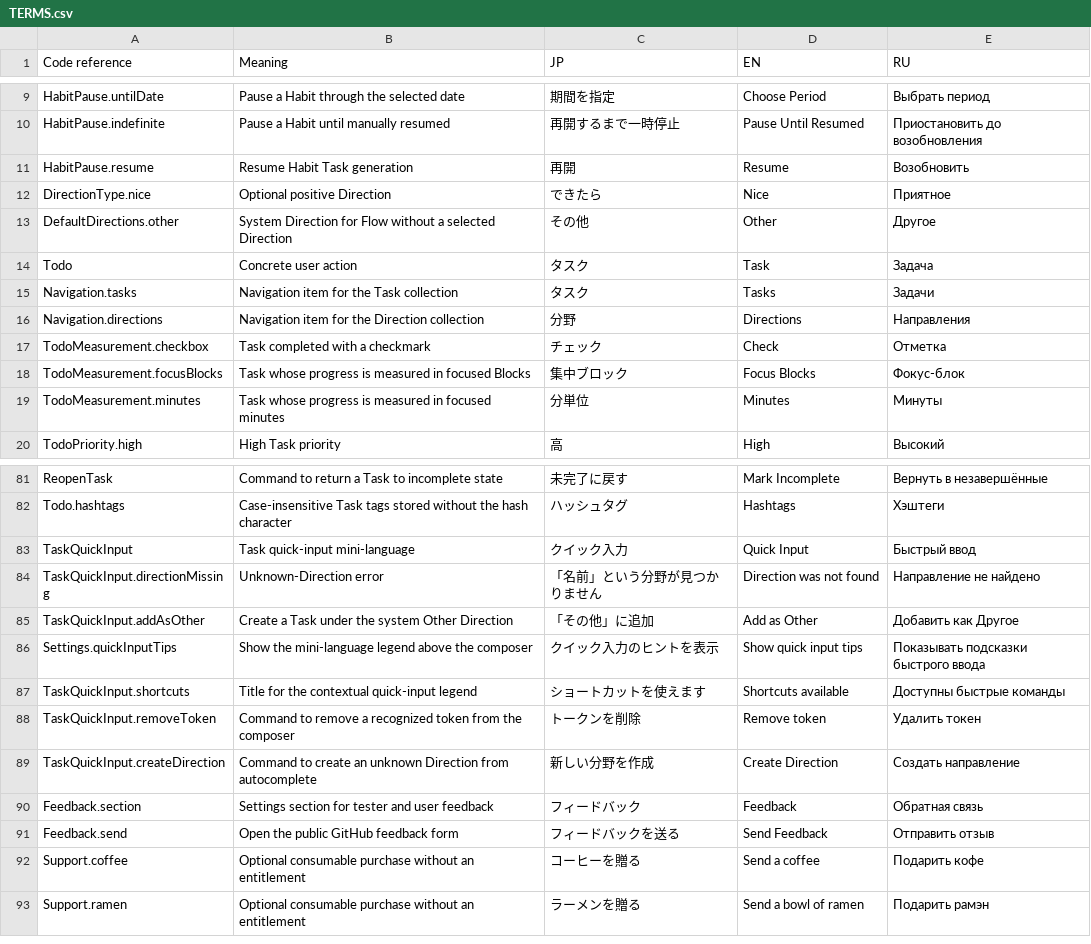
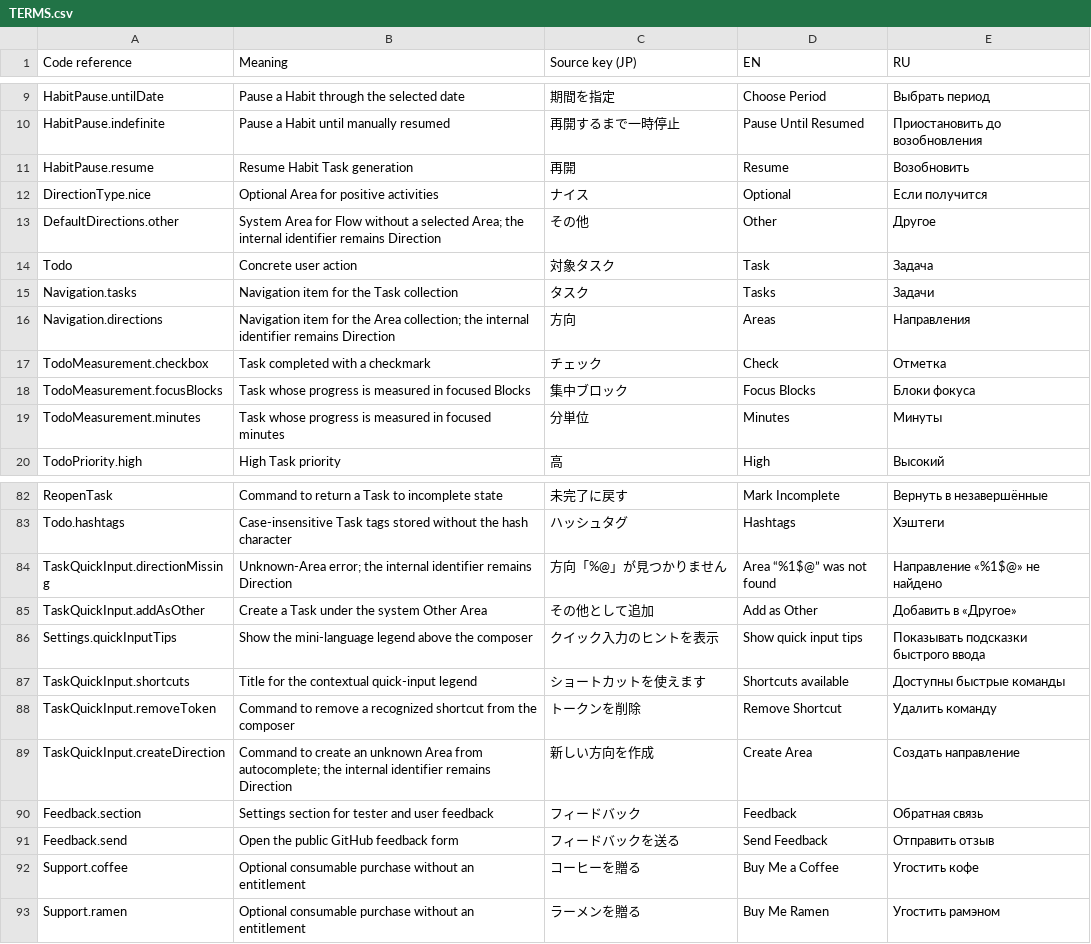
Before and after one commit to shigorefu/thruflow, a CSV file: Localisation/TERMS.csv, drawn as a sheet; only a part is shown, gaps mark what is left out; the diff covers the shown part only.

```diff
--- a/Localisation/TERMS.csv
+++ b/Localisation/TERMS.csv
@@ -1 +1 @@
-"Code reference","Meaning","JP","EN","RU"
+"Code reference","Meaning","Source key (JP)","EN","RU"
@@ -11,9 +11,9 @@
 "HabitPause.resume","Resume Habit Task generation","再開","Resume","Возобновить"
-"DirectionType.nice","Optional positive Direction","できたら","Nice","Приятное"
-"DefaultDirections.other","System Direction for Flow without a selected Direction","その他","Other","Другое"
-"Todo","Concrete user action","タスク","Task","Задача"
+"DirectionType.nice","Optional Area for positive activities","ナイス","Optional","Если получится"
+"DefaultDirections.other","System Area for Flow without a selected Area; the internal identifier remains Direction","その他","Other","Другое"
+"Todo","Concrete user action","対象タスク","Task","Задача"
 "Navigation.tasks","Navigation item for the Task collection","タスク","Tasks","Задачи"
-"Navigation.directions","Navigation item for the Direction collection","分野","Directions","Направления"
+"Navigation.directions","Navigation item for the Area collection; the internal identifier remains Direction","方向","Areas","Направления"
 "TodoMeasurement.checkbox","Task completed with a checkmark","チェック","Check","Отметка"
-"TodoMeasurement.focusBlocks","Task whose progress is measured in focused Blocks","集中ブロック","Focus Blocks","Фокус-блок"
+"TodoMeasurement.focusBlocks","Task whose progress is measured in focused Blocks","集中ブロック","Focus Blocks","Блоки фокуса"
 "TodoMeasurement.minutes","Task whose progress is measured in focused minutes","分単位","Minutes","Минуты"
@@ -82,12 +83,11 @@
 "Todo.hashtags","Case-insensitive Task tags stored without the hash character","ハッシュタグ","Hashtags","Хэштеги"
-"TaskQuickInput","Task quick-input mini-language","クイック入力","Quick Input","Быстрый ввод"
-"TaskQuickInput.directionMissing","Unknown-Direction error","「名前」という分野が見つかりません","Direction was not found","Направление не найдено"
-"TaskQuickInput.addAsOther","Create a Task under the system Other Direction","「その他」に追加","Add as Other","Добавить как Другое"
+"TaskQuickInput.directionMissing","Unknown-Area error; the internal identifier remains Direction","方向「%@」が見つかりません","Area “%1$@” was not found","Направление «%1$@» не найдено"
+"TaskQuickInput.addAsOther","Create a Task under the system Other Area","その他として追加","Add as Other","Добавить в «Другое»"
 "Settings.quickInputTips","Show the mini-language legend above the composer","クイック入力のヒントを表示","Show quick input tips","Показывать подсказки быстрого ввода"
 "TaskQuickInput.shortcuts","Title for the contextual quick-input legend","ショートカットを使えます","Shortcuts available","Доступны быстрые команды"
-"TaskQuickInput.removeToken","Command to remove a recognized token from the composer","トークンを削除","Remove token","Удалить токен"
-"TaskQuickInput.createDirection","Command to create an unknown Direction from autocomplete","新しい分野を作成","Create Direction","Создать направление"
+"TaskQuickInput.removeToken","Command to remove a recognized shortcut from the composer","トークンを削除","Remove Shortcut","Удалить команду"
+"TaskQuickInput.createDirection","Command to create an unknown Area from autocomplete; the internal identifier remains Direction","新しい方向を作成","Create Area","Создать направление"
 "Feedback.section","Settings section for tester and user feedback","フィードバック","Feedback","Обратная связь"
 "Feedback.send","Open the public GitHub feedback form","フィードバックを送る","Send Feedback","Отправить отзыв"
-"Support.coffee","Optional consumable purchase without an entitlement","コーヒーを贈る","Send a coffee","Подарить кофе"
-"Support.ramen","Optional consumable purchase without an entitlement","ラーメンを贈る","Send a bowl of ramen","Подарить рамэн"
+"Support.coffee","Optional consumable purchase without an entitlement","コーヒーを贈る","Buy Me a Coffee","Угостить кофе"
+"Support.ramen","Optional consumable purchase without an entitlement","ラーメンを贈る","Buy Me Ramen","Угостить рамэном"
```
Also changed, not shown: 1 added row and 49 edited cells elsewhere in this file, 39 other files.
